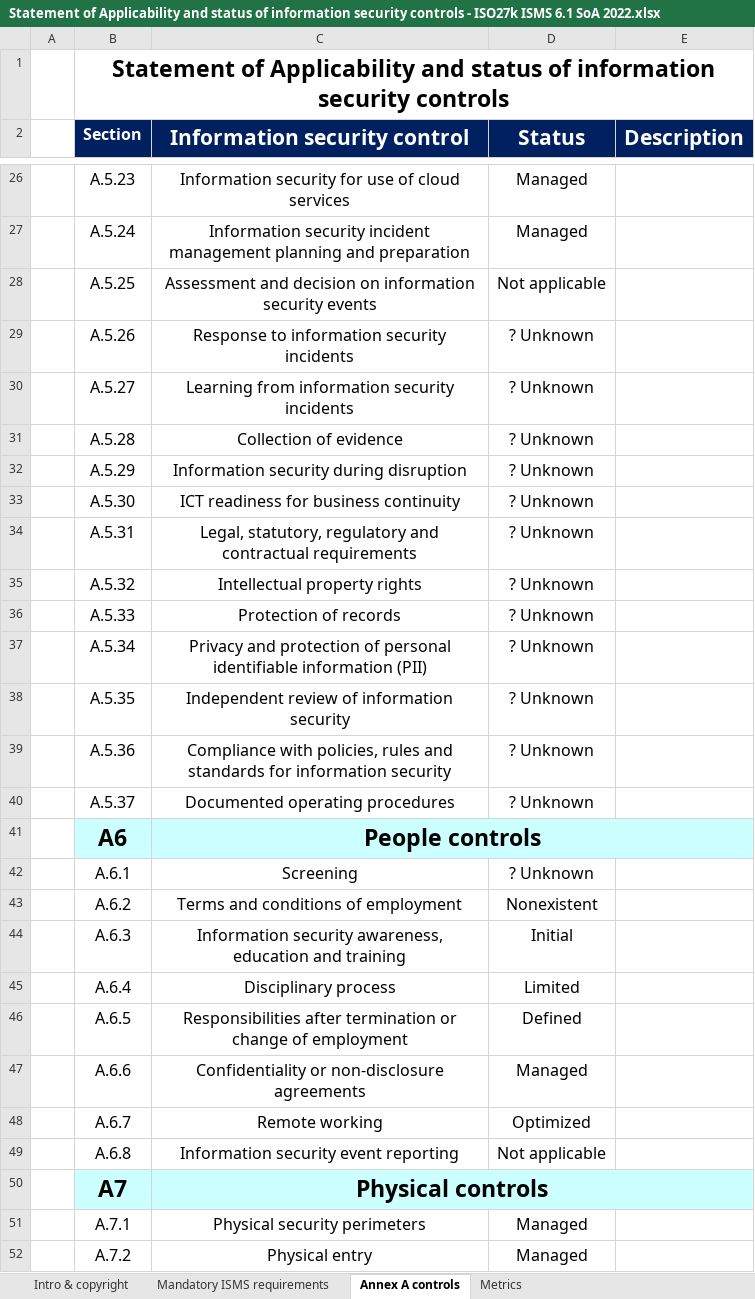
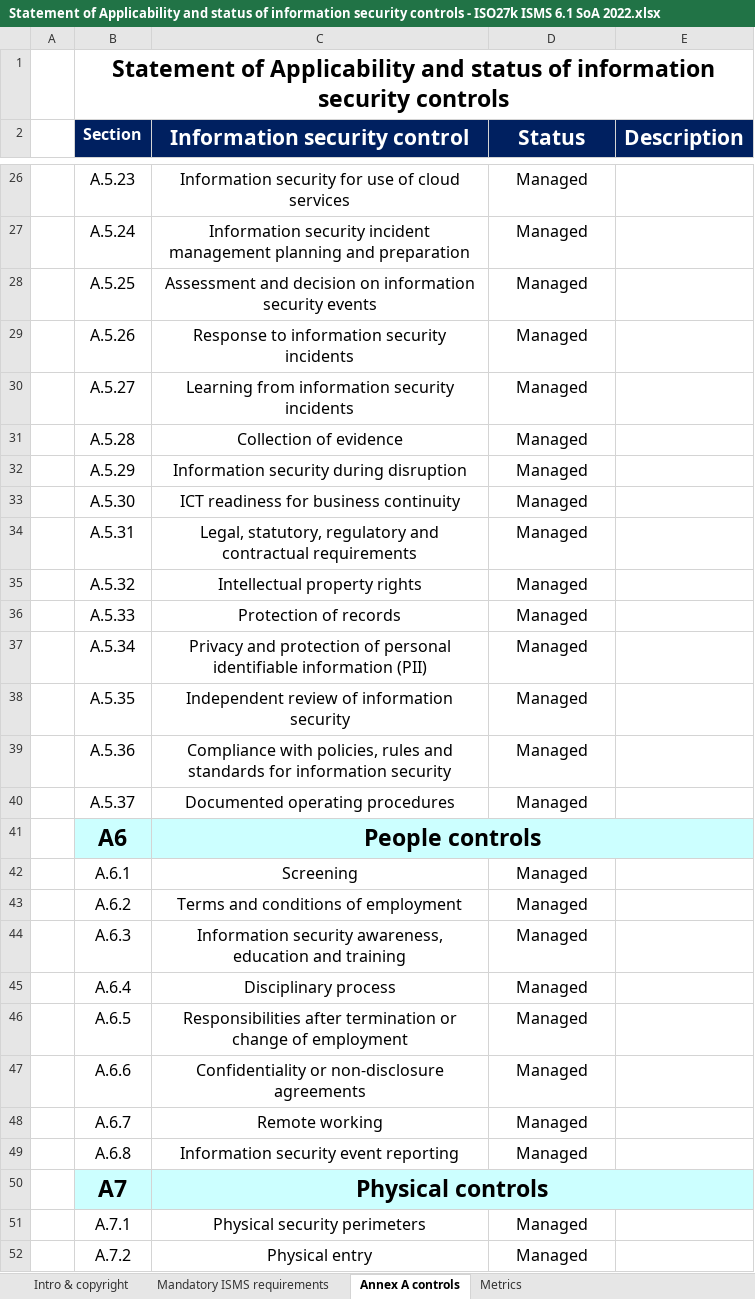
Before and after one commit to ehabfahmi/iso27k1-abad, an Excel workbook: Projects/Project 2025/Statement of Applicability and status of information security controls - ISO27k ISMS 6.1 SoA 2022.xlsx, sheet Annex A controls, drawn as a sheet; only a part is shown, gaps mark what is left out; values as stored, in another font and other column widths than the file's, no borders; conditional formats not drawn; the diff covers the shown part only; the diff names each change by its address in the sheet, - before the commit and + after, or states it on an @@ line.

```diff
--- a/Projects/Project 2025/Statement of Applicability and status of information security controls - ISO27k ISMS 6.1 SoA 2022.xlsx (sheet Annex A controls)
+++ b/Projects/Project 2025/Statement of Applicability and status of information security controls - ISO27k ISMS 6.1 SoA 2022.xlsx (sheet Annex A controls)
-D28 (Status): Not applicable
+D28 (Status): Managed
-D29:D40 (Status): ? Unknown
+D29:D40 (Status): Managed
-D42 (Status): ? Unknown
+D42 (Status): Managed
-D43 (Status): Nonexistent
+D43 (Status): Managed
-D44 (Status): Initial
+D44 (Status): Managed
-D45 (Status): Limited
+D45 (Status): Managed
-D46 (Status): Defined
+D46 (Status): Managed
-D48 (Status): Optimized
+D48 (Status): Managed
-D49 (Status): Not applicable
+D49 (Status): Managed
```
Also changed, not shown: 19 edited cells elsewhere in this sheet, sheet Metrics, sheet Mandatory ISMS requirements, charts or pictures, 1 other file.
